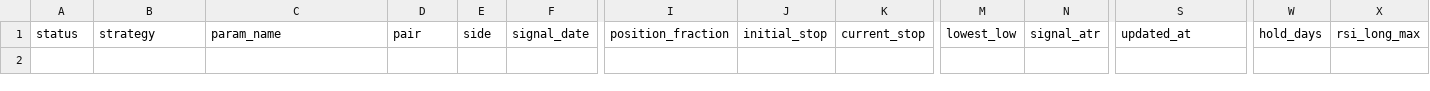
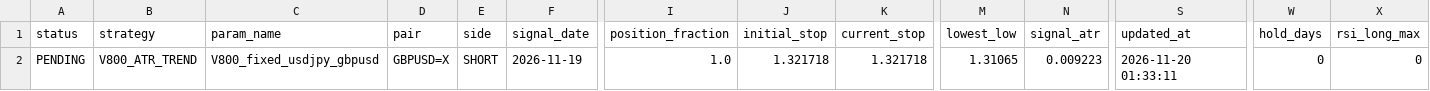
Before and after one commit to pengin01/Fx-Trade-System, a CSV file: fx_v811_positions.csv, drawn as a sheet; only a part is shown, gaps mark what is left out; rows hold the shown columns only; the diff names each change by its address in the sheet, - before the commit and + after, or states it on an @@ line.

```diff
--- a/fx_v811_positions.csv
+++ b/fx_v811_positions.csv
+row 2: PENDING | V800_ATR_TREND | V800_fixed_usdjpy_gbpusd | GBPUSD=X | SHORT | 2026-11-19 | 1.0 | 1.321718 | 1.321718 | 1.31065 | 0.009223 | 2026-11-20 01:33:11 | 0 | 0
```
Also changed, not shown: fx_v811_equity.csv, fx_v812_signal_diagnostics.csv, 4 other files.
